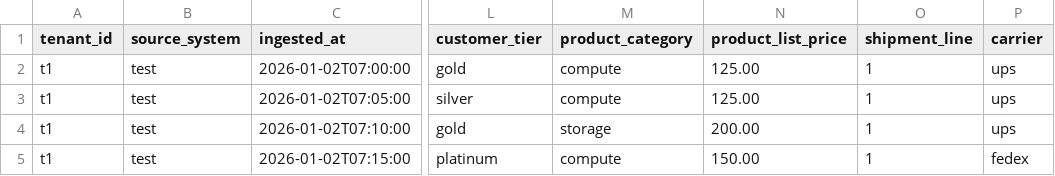
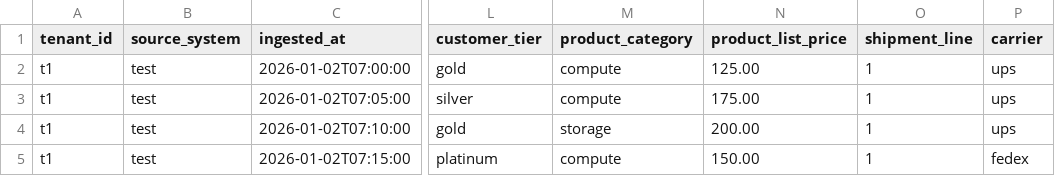
Before and after one commit to andreypotekhin/taitl-structure, a CSV file: res/testing/data/v2/orders/fulfilled.csv, drawn as a sheet; only a part is shown, gaps mark what is left out; the diff names each change by its address in the sheet, - before the commit and + after, or states it on an @@ line.

```diff
--- a/res/testing/data/v2/orders/fulfilled.csv
+++ b/res/testing/data/v2/orders/fulfilled.csv
-N3 (product_list_price): 125.00
+N3 (product_list_price): 175.00
```
Also changed, not shown: 38 other files.
